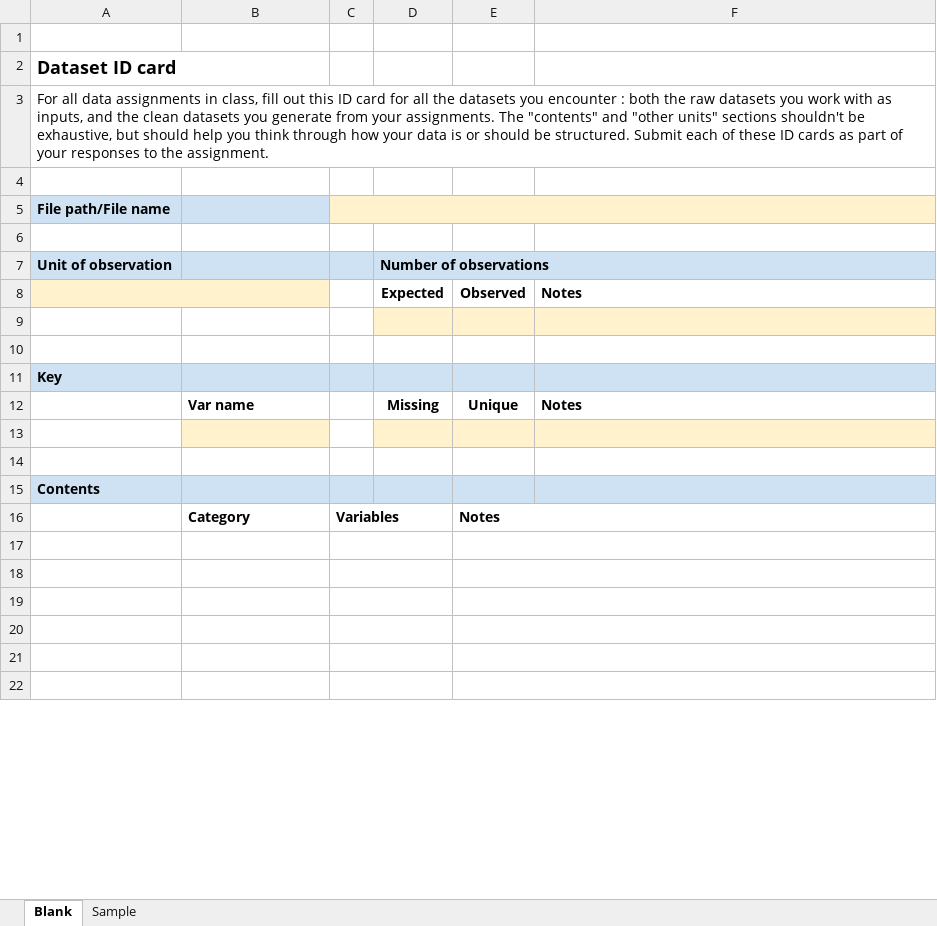
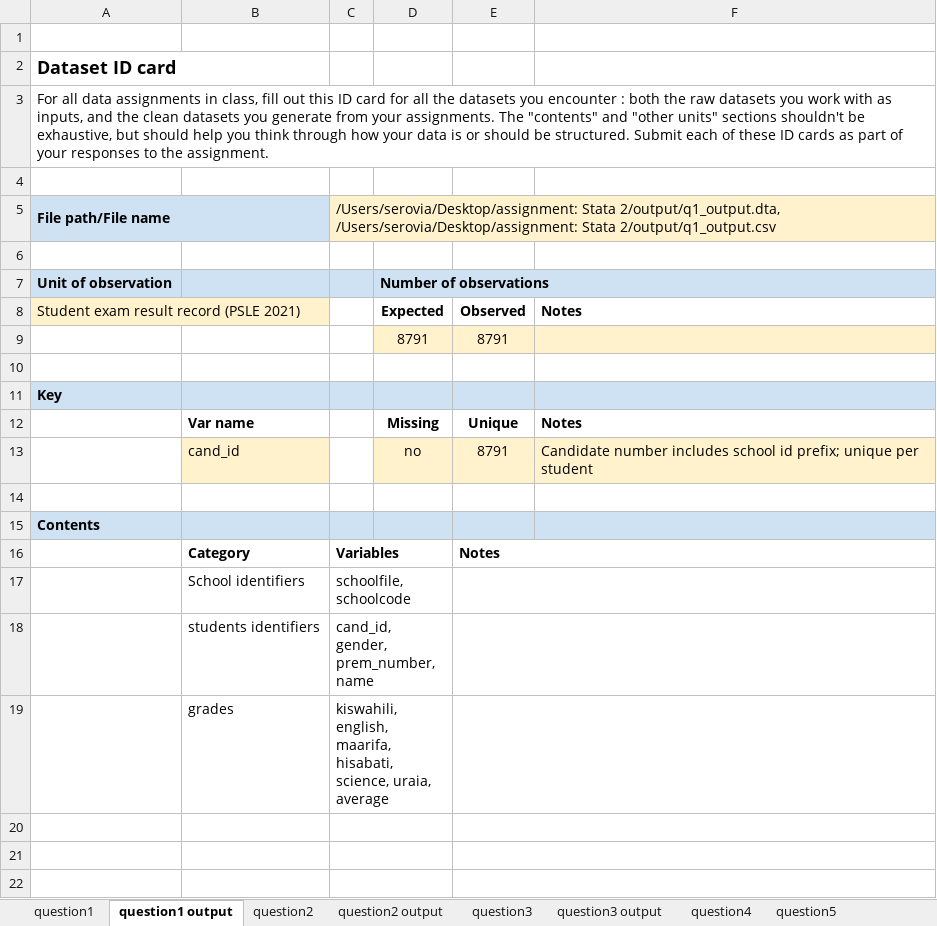
Before and after one commit to gui2de/ppol6818-spring2026, an Excel workbook: week5-stata2/yh893_stata2/Dataset_IDcard.xlsx, sheet question1 output, drawn as a sheet; only a part is shown; values as stored, in another font and other column widths than the file's, no borders; the diff names each change by its address in the sheet, - before the commit and + after, or states it on an @@ line.

```diff
--- a/week5-stata2/yh893_stata2/Dataset_IDcard.xlsx (sheet question1 output)
+++ b/week5-stata2/yh893_stata2/Dataset_IDcard.xlsx (sheet question1 output)
-sheet tab: Blank
+sheet tab: question1 output
-sheet tab: Sample
+sheet tab: question3
+sheet tab: question1
+sheet tab: question2
+sheet tab: question2 output
+sheet tab: question3 output
+sheet tab: question4
+sheet tab: question5
+A5:B5 merged
-C5: (empty)
+C5: /Users/serovia/Desktop/assignment: Stata 2/output/q1_output.dta, /Users/serovia/Desktop/assignment: Stata 2/output/q1_output.csv
-A8: (empty)
+A8: Student exam result record (PSLE 2021)
-row 9: (empty)
+row 9:  |  |  | 8791 | 8791
-row 13: (empty)
+row 13:  | cand_id |  | no | 8791 | Candidate number includes school id prefix; unique per student
-row 17: (empty)
+row 17:  | School identifiers | schoolfile, schoolcode
-row 18: (empty)
+row 18:  | students identifiers | cand_id, gender, prem_number, name
-row 19: (empty)
+row 19:  | grades | kiswahili, english, maarifa, hisabati, science, uraia, average
```
Also changed, not shown: sheet question3, other sheet tabs.
